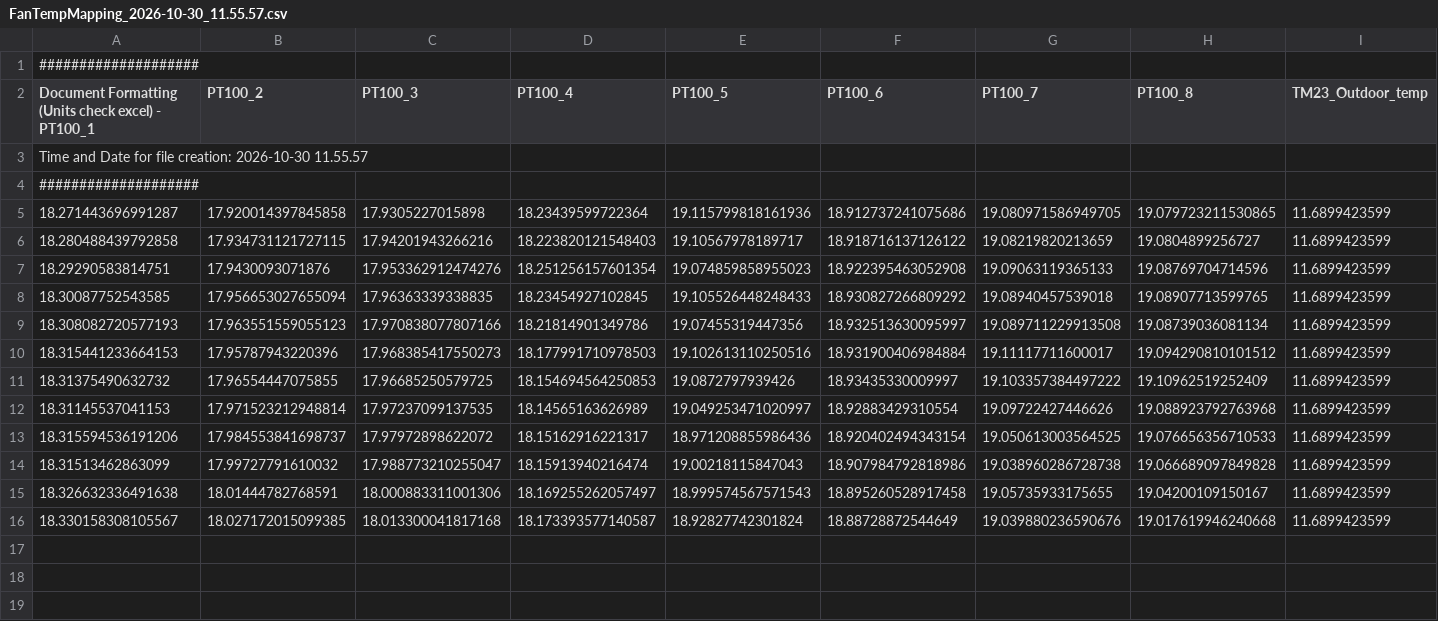
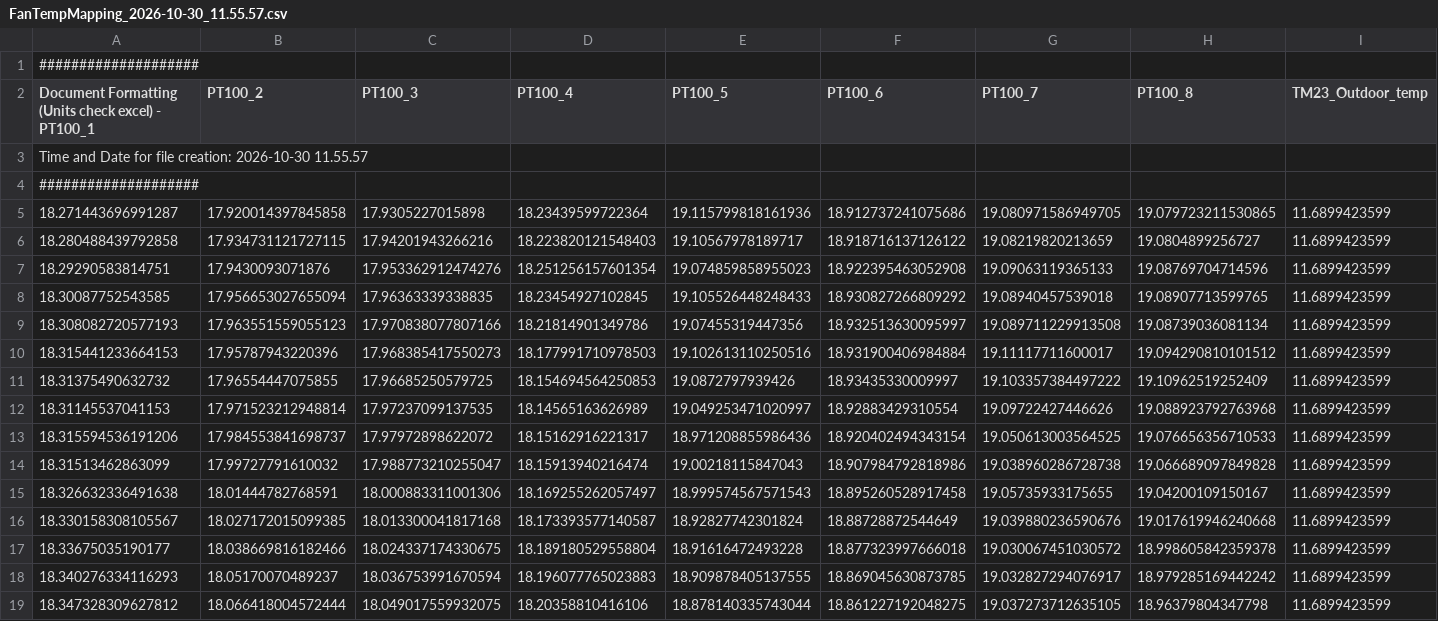
Before and after one commit to valdemar0879/RoomMonitor, a CSV file: mesurements/FanTempMapping_2026-10-30_11.55.57.csv, drawn as a sheet; only a part is shown; rows hold the shown columns only; the diff names each change by its address in the sheet, - before the commit and + after, or states it on an @@ line.

Commit message:
Update measurements

```diff
--- a/mesurements/FanTempMapping_2026-10-30_11.55.57.csv
+++ b/mesurements/FanTempMapping_2026-10-30_11.55.57.csv
+row 17: 18.33675035190177 | 18.038669816182466 | 18.024337174330675 | 18.189180529558804 | 18.91616472493228 | 18.877323997666018 | 19.030067451030572 | 18.998605842359378 | 11.6899423599
+row 18: 18.340276334116293 | 18.05170070489237 | 18.036753991670594 | 18.196077765023883 | 18.909878405137555 | 18.869045630873785 | 19.032827294076917 | 18.979285169442242 | 11.6899423599
+row 19: 18.347328309627812 | 18.066418004572444 | 18.049017559932075 | 18.20358810416106 | 18.878140335743044 | 18.861227192048275 | 19.037273712635105 | 18.96379804347798 | 11.6899423599
```
